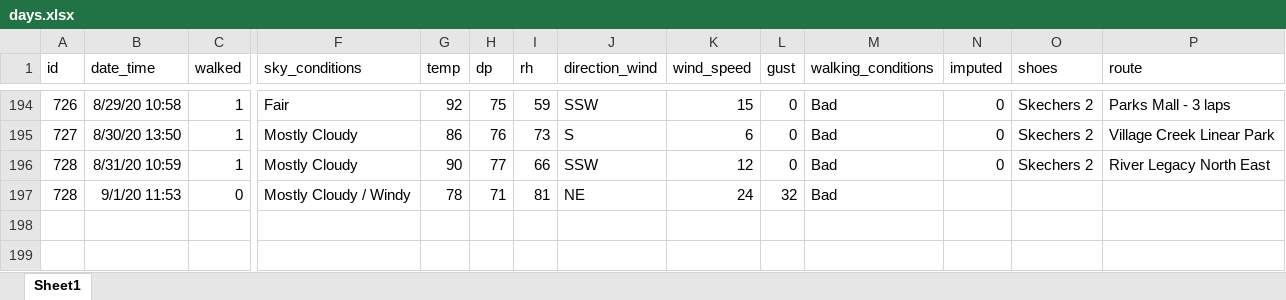
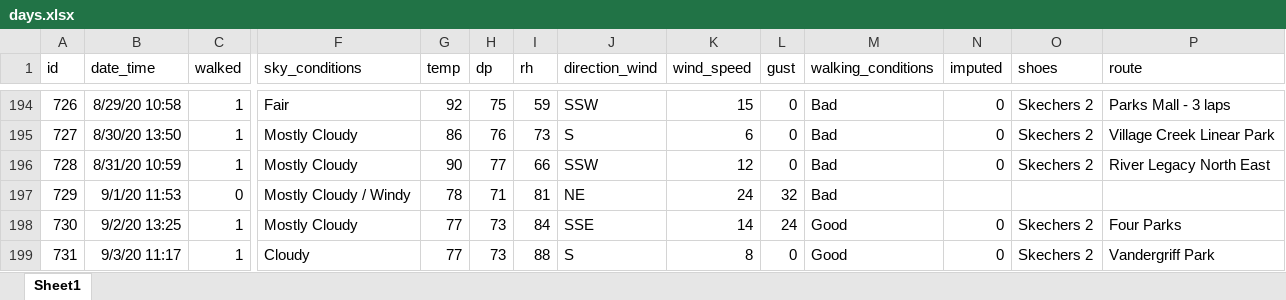
Before and after one commit to gitHubSlinkman/MyWalks, an Excel workbook: data/days.xlsx, sheet Sheet1, drawn as a sheet; only a part is shown, gaps mark what is left out; values as stored, in another font and other column widths than the file's, no borders; rows hold the shown columns only; the diff names each change by its address in the sheet, - before the commit and + after, or states it on an @@ line.

Commit message:
2020-09-03 15:07
1. Added day to data/days.xlsx
2. Modified days/routes.xlsx

```diff
--- a/data/days.xlsx (sheet Sheet1)
+++ b/data/days.xlsx (sheet Sheet1)
@@ column A (id) renumbered in row 197 @@
+row 198: 730 | 9/2/20 13:25 | 1 | Mostly Cloudy | 77 | 73 | 84 | SSE | 14 | 24 | Good | 0 | Skechers 2 | Four Parks
+row 199: 731 | 9/3/20 11:17 | 1 | Cloudy | 77 | 73 | 88 | S | 8 | 0 | Good | 0 | Skechers 2 | Vandergriff Park
```
Also changed, not shown: data/routes.xlsx.
